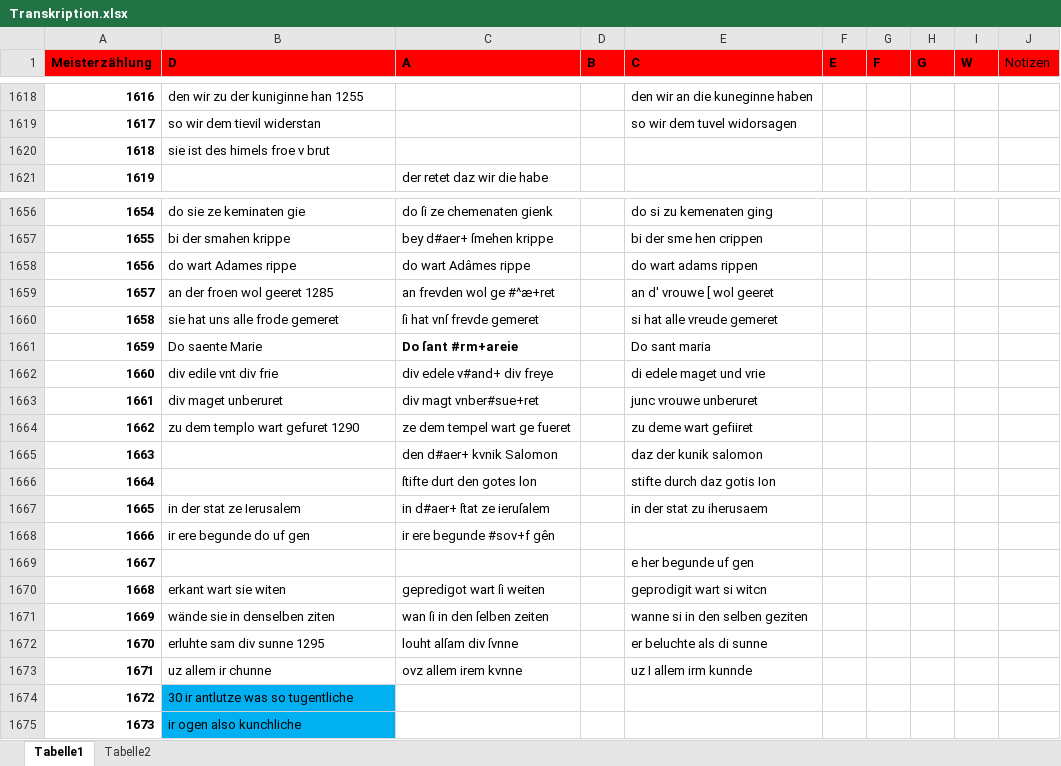
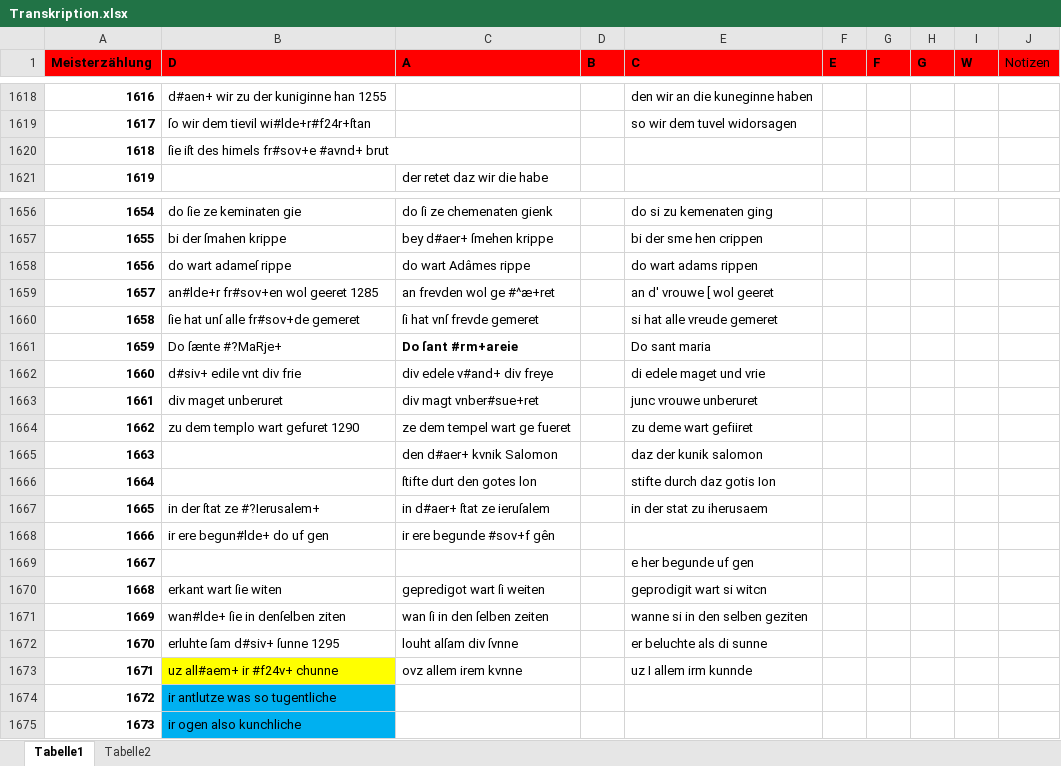
Before and after one commit to Edition-Driu-liet-von-der-maget/initial_parsing, an Excel workbook: data/Transkription.xlsx, sheet Tabelle1, drawn as a sheet; only a part is shown, gaps mark what is left out; values as stored, in another font and other column widths than the file's, no borders; the diff covers the shown part only; the diff names each change by its address in the sheet, - before the commit and + after, or states it on an @@ line.

```diff
--- a/data/Transkription.xlsx (sheet Tabelle1)
+++ b/data/Transkription.xlsx (sheet Tabelle1)
-B1618 (D): den wir zu der kuniginne han 1255
+B1618 (D): d#aen+ wir zu der kuniginne han 1255
-B1619 (D): so wir dem tievil widerstan
+B1619 (D): ſo wir dem tievil wi#lde+r#f24r+ſtan
-B1620 (D): sie ist des himels froe ν brut
+B1620 (D): ſie iſt des himels fr#sov+e #avnd+ brut
-B1656 (D): do sie ze keminaten gie
+B1656 (D): do ſie ze keminaten gie
-B1657 (D): bi der smahen krippe
+B1657 (D): bi der ſmahen krippe
-B1658 (D): do wart Adames rippe
+B1658 (D): do wart adameſ rippe
-B1659 (D): an der froen wol geeret 1285
+B1659 (D): an#lde+r fr#sov+en wol geeret 1285
-B1660 (D): sie hat uns alle frode gemeret
+B1660 (D): ſie hat unſ alle fr#sov+de gemeret
-B1661 (D): Do saente Marie
+B1661 (D): Do ſænte #?MaRje+
-B1662 (D): div edile vnt div frie
+B1662 (D): d#siv+ edile vnt div frie
-B1667 (D): in der stat ze Ierusalem
+B1667 (D): in der ſtat ze #?Ierusalem+
-B1668 (D): ir ere begunde do uf gen
+B1668 (D): ir ere begun#lde+ do uf gen
-B1670 (D): erkant wart sie witen
+B1670 (D): erkant wart ſie witen
-B1671 (D): wände sie in denselben ziten
+B1671 (D): wan#lde+ ſie in denſelben ziten
-B1672 (D): erluhte sam div sunne 1295
+B1672 (D): erluhte ſam d#siv+ ſunne 1295
-B1673 (D): uz allem ir chunne
+B1673 (D): uz all#aem+ ir #f24v+ chunne
-B1673 fill: none
+B1673 fill: #FFFF00
-B1674 (D): 30 ir antlutze was so tugentliche
+B1674 (D): ir antlutze was so tugentliche
```
Also changed, not shown: 72 edited cells elsewhere in this sheet.
